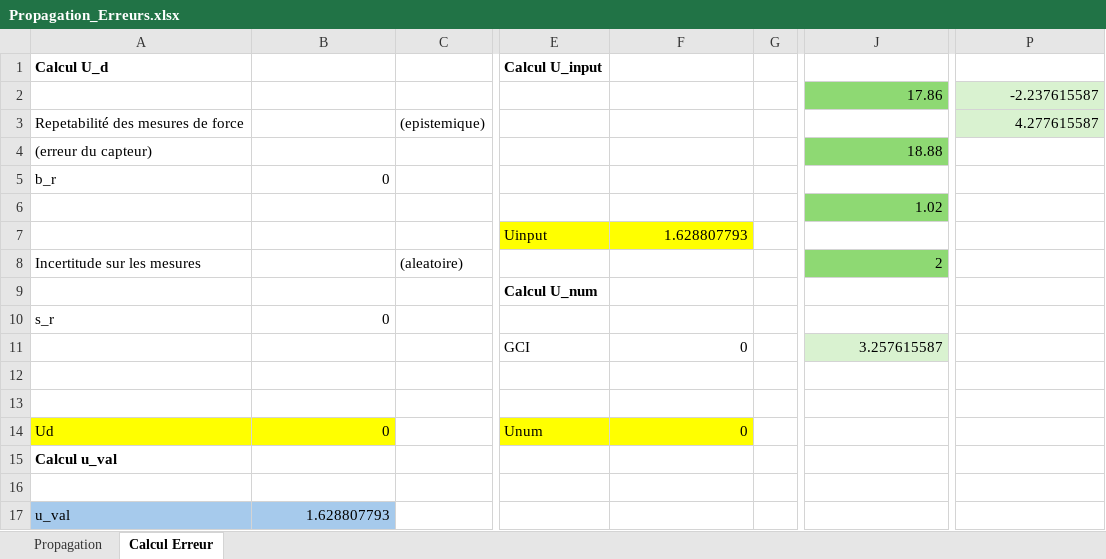
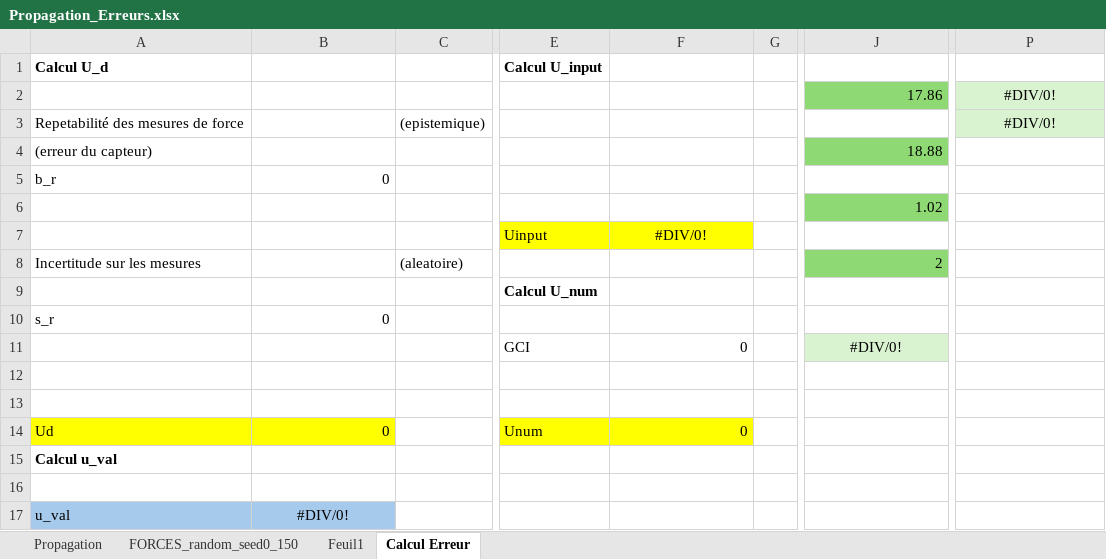
Before and after one commit to AcileSf/MEC8211ProjetFinal, an Excel workbook: bin/Propagation_Erreurs.xlsx, sheet Calcul Erreur, drawn as a sheet; only a part is shown, gaps mark what is left out; values as stored, in another font and other column widths than the file's, no borders; charts and pictures not drawn; the diff names each change by its address in the sheet, - before the commit and + after, or states it on an @@ line.

Commit message:
Force_update

```diff
--- a/bin/Propagation_Erreurs.xlsx (sheet Calcul Erreur)
+++ b/bin/Propagation_Erreurs.xlsx (sheet Calcul Erreur)
+sheet tab: FORCES_random_seed0_150
+sheet tab: Feuil1
-P2: -2.237615587
+P2: #DIV/0!
-P2:P3 alignment: right
+P2:P3 alignment: center
-P3: 4.277615587
+P3: #DIV/0!
-F7: 1.628807793
+F7: #DIV/0!
-F7 alignment: right
+F7 alignment: center
-J11: 3.257615587
+J11: #DIV/0!
-J11 alignment: right
+J11 alignment: center
-B17: 1.628807793
+B17: #DIV/0!
-B17 alignment: right
+B17 alignment: center
```
Also changed, not shown: sheet Propagation, charts or pictures.
